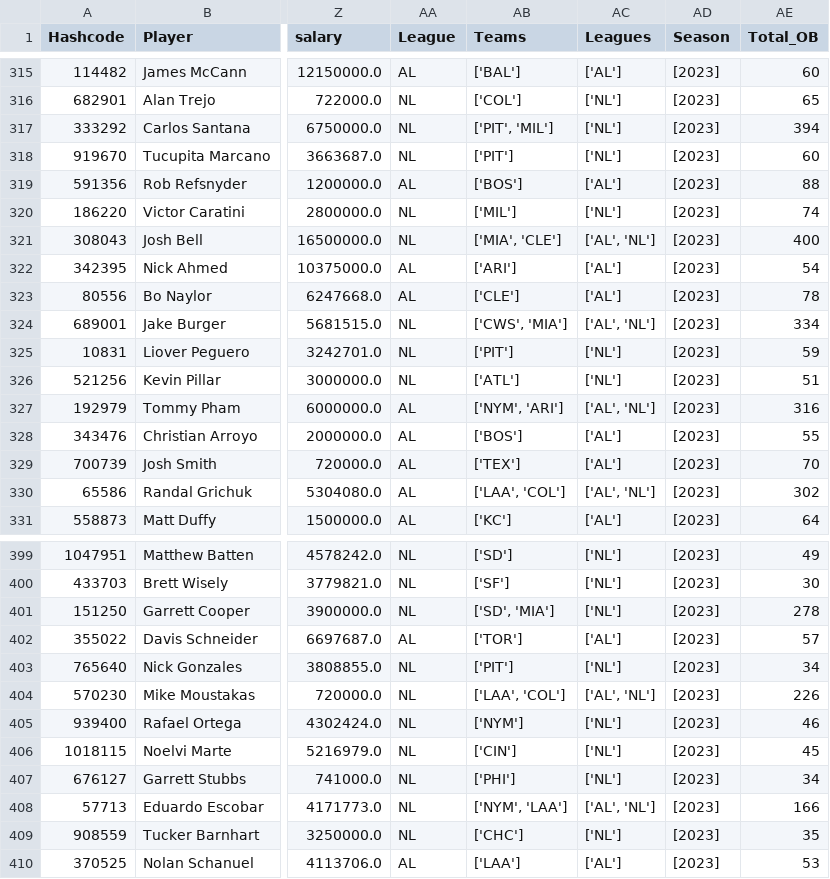
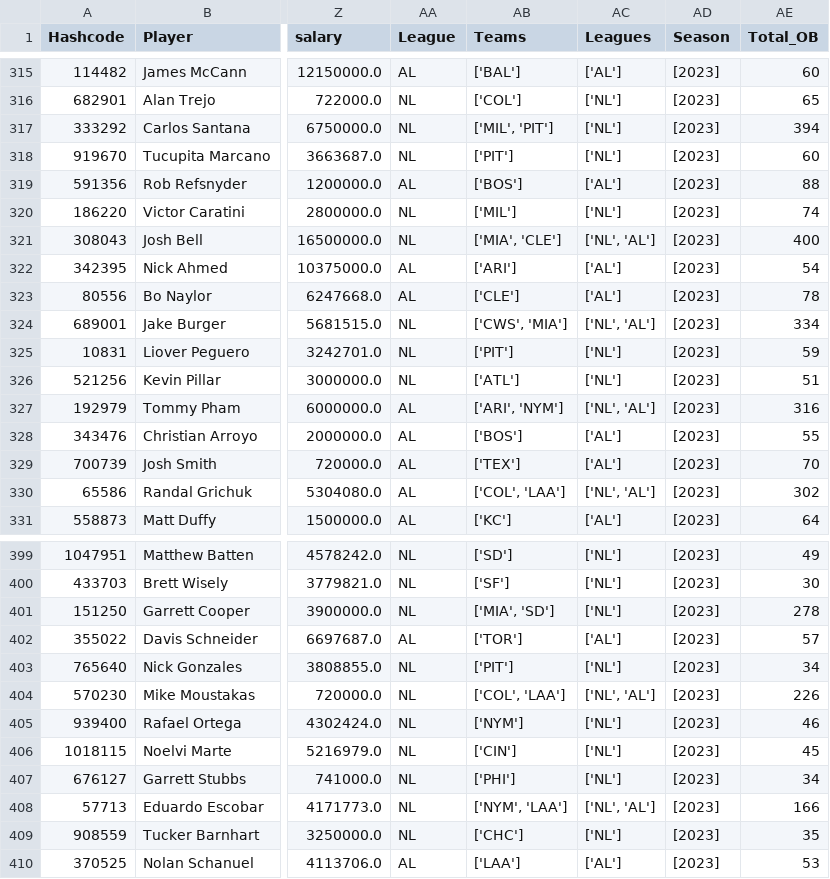
Before and after one commit to JimMaastricht5/baseballsim, a CSV file: 2023 stats-pp-Batting.csv, drawn as a sheet; only a part is shown, gaps mark what is left out; the diff covers the shown part only; the diff names each change by its address in the sheet, - before the commit and + after, or states it on an @@ line.

```diff
--- a/2023 stats-pp-Batting.csv
+++ b/2023 stats-pp-Batting.csv
-AB317 (Teams): ['PIT', 'MIL']
+AB317 (Teams): ['MIL', 'PIT']
-AC321 (Leagues): ['AL', 'NL']
+AC321 (Leagues): ['NL', 'AL']
-AC324 (Leagues): ['AL', 'NL']
+AC324 (Leagues): ['NL', 'AL']
-AB327 (Teams): ['NYM', 'ARI']
+AB327 (Teams): ['ARI', 'NYM']
-AC327 (Leagues): ['AL', 'NL']
+AC327 (Leagues): ['NL', 'AL']
-AB330 (Teams): ['LAA', 'COL']
+AB330 (Teams): ['COL', 'LAA']
-AC330 (Leagues): ['AL', 'NL']
+AC330 (Leagues): ['NL', 'AL']
-AB401 (Teams): ['SD', 'MIA']
+AB401 (Teams): ['MIA', 'SD']
-AB404 (Teams): ['LAA', 'COL']
+AB404 (Teams): ['COL', 'LAA']
-AC404 (Leagues): ['AL', 'NL']
+AC404 (Leagues): ['NL', 'AL']
-AC408 (Leagues): ['AL', 'NL']
+AC408 (Leagues): ['NL', 'AL']
```
Also changed, not shown: 40 edited cells elsewhere in this file, 2023 stats-pp-Pitching.csv, 2024 New-Season-stats-pp-Pitching.csv, 8 other files.
